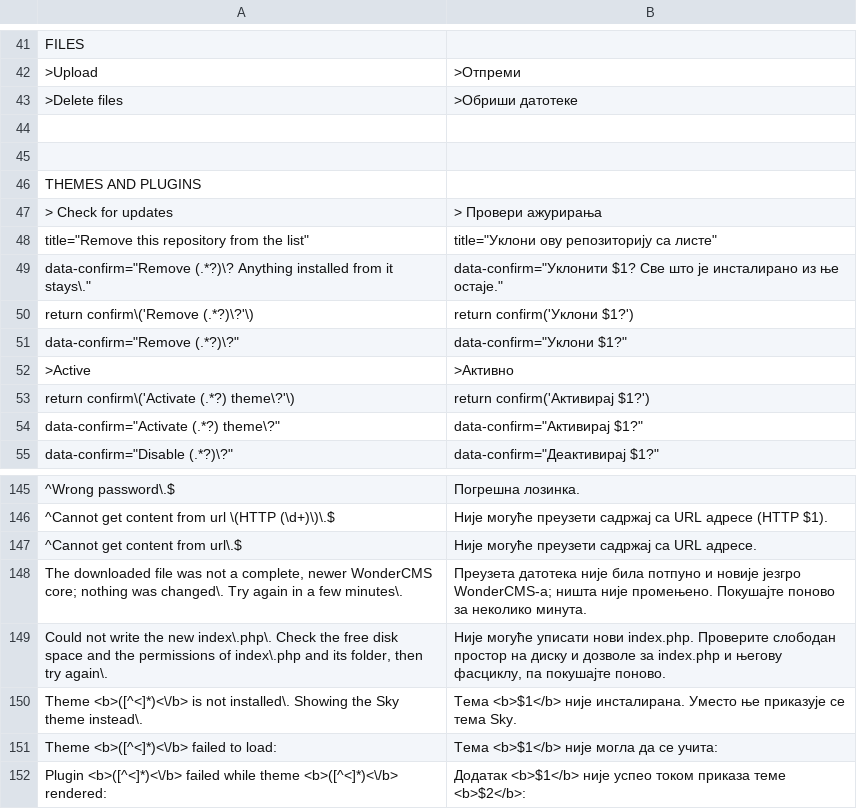
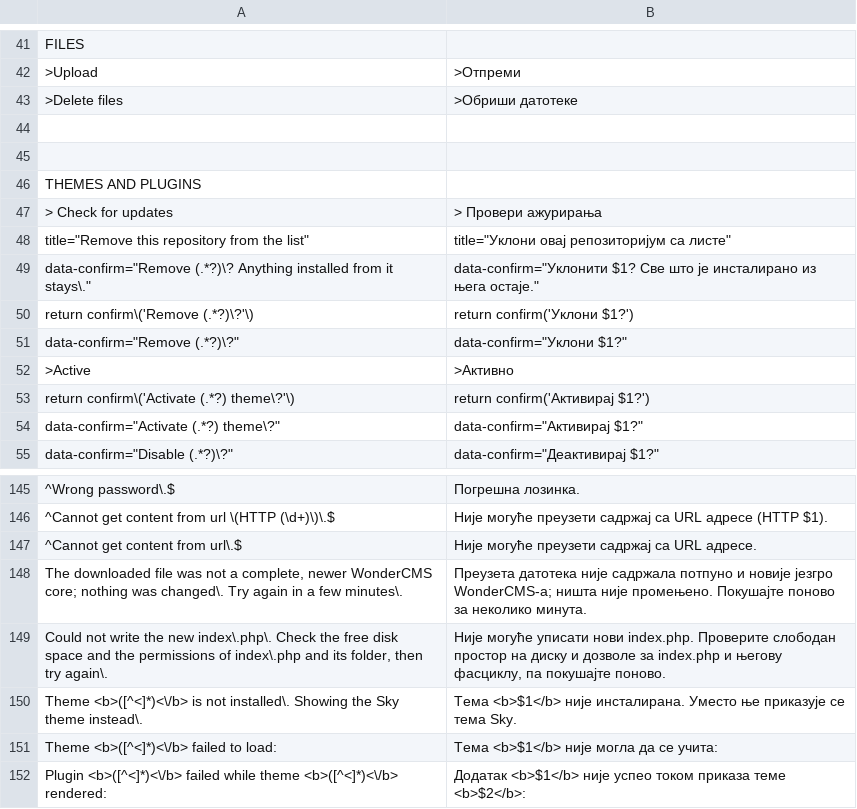
Before and after one commit to robiso/translation-serbian, a CSV file: sr.csv, drawn as a sheet; only a part is shown, gaps mark what is left out; the diff names each change by its address in the sheet, - before the commit and + after, or states it on an @@ line.

Commit message:
translation-serbian 1.0.6: review pass 2 corrections (3 rows); reviewed by a second model, native review still welcome
An independent second-model review of the 3.7.0 rows asked for 3 translation
cells to change. Only those cells change; every English pattern is
byte-identical, placeholders are kept, and no other row is touched.

- title="Remove this repository from the list"
  title="Уклони ову репозиторију са листе"
  -> title="Уклони овај репозиторијум са листе"
- data-confirm="Remove (.*?)\? Anything installed from it stays\."
  data-confirm="Уклонити $1? Све што је инсталирано из ње остаје."
  -> data-confirm="Уклонити $1? Све што је инсталирано из њега остаје."
- The downloaded file was not a complete, newer WonderCMS core; nothing was changed\. Try again in a few minutes\.
  Преузета датотека није била потпуно и новије језгро WonderCMS-а; ништа није промењено. Покушајте поново за неколико минута.
  -> Преузета датотека није садржала потпуно и новије језгро WonderCMS-а; ништа није промењено. Покушајте поново за неколико минута.

Version 1.0.5 -> 1.0.6.

Tested: parser on PHP 8.5 and 7.4; every changed row through the
plugin's settings and alert listeners on PHP 8.5 and 7.4; installed on
stock 3.7.0 and 3.1.4 cores (PHP 8.5 and 7.4), logged in, Settings
rendered with no PHP warning.

```diff
--- a/sr.csv
+++ b/sr.csv
-B48: title="Уклони ову репозиторију са листе"
+B48: title="Уклони овај репозиторијум са листе"
-B49: …инсталирано из ње остаје."
+B49: …инсталирано из њега остаје."
-B148: …датотека није била потпуно и…
+B148: …датотека није садржала потпуно и…
```
Also changed, not shown: 2 other files.
